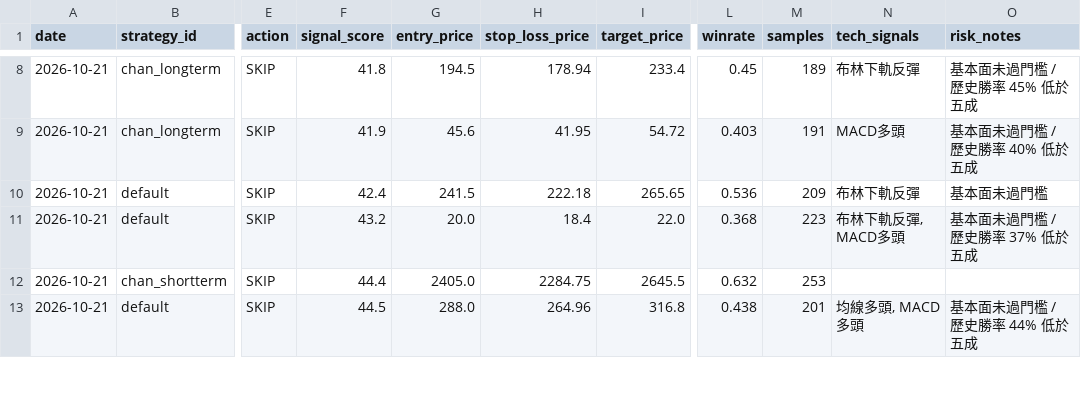
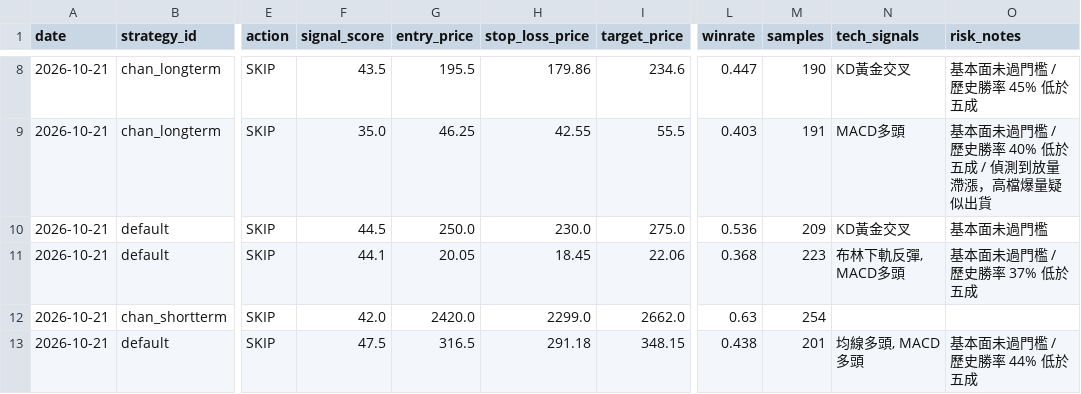
Before and after one commit to jimmynlhs-prog/stock-strategies-only, a CSV file: data/signals.csv, drawn as a sheet; only a part is shown, gaps mark what is left out; the diff covers the shown part only; the diff names each change by its address in the sheet, - before the commit and + after, or states it on an @@ line.

```diff
--- a/data/signals.csv
+++ b/data/signals.csv
-F8 (signal_score): 41.8
+F8 (signal_score): 43.5
-G8 (entry_price): 194.5
+G8 (entry_price): 195.5
-H8 (stop_loss_price): 178.94
+H8 (stop_loss_price): 179.86
-I8 (target_price): 233.4
+I8 (target_price): 234.6
-L8 (winrate): 0.45
+L8 (winrate): 0.447
-M8 (samples): 189
+M8 (samples): 190
-N8 (tech_signals): 布林下軌反彈
+N8 (tech_signals): KD黃金交叉
-F9 (signal_score): 41.9
+F9 (signal_score): 35.0
-G9 (entry_price): 45.6
+G9 (entry_price): 46.25
-H9 (stop_loss_price): 41.95
+H9 (stop_loss_price): 42.55
-I9 (target_price): 54.72
+I9 (target_price): 55.5
-O9 (risk_notes): 基本面未過門檻 / 歷史勝率 40% 低於五成
+O9 (risk_notes): 基本面未過門檻 / 歷史勝率 40% 低於五成 / 偵測到放量滯漲，高檔爆量疑似出貨
-F10 (signal_score): 42.4
+F10 (signal_score): 44.5
-G10 (entry_price): 241.5
+G10 (entry_price): 250.0
-H10 (stop_loss_price): 222.18
+H10 (stop_loss_price): 230.0
-I10 (target_price): 265.65
+I10 (target_price): 275.0
-N10 (tech_signals): 布林下軌反彈
+N10 (tech_signals): KD黃金交叉
-F11 (signal_score): 43.2
+F11 (signal_score): 44.1
-G11 (entry_price): 20.0
+G11 (entry_price): 20.05
-H11 (stop_loss_price): 18.4
+H11 (stop_loss_price): 18.45
-I11 (target_price): 22.0
+I11 (target_price): 22.06
-F12 (signal_score): 44.4
+F12 (signal_score): 42.0
-G12 (entry_price): 2405.0
+G12 (entry_price): 2420.0
-H12 (stop_loss_price): 2284.75
+H12 (stop_loss_price): 2299.0
-I12 (target_price): 2645.5
+I12 (target_price): 2662.0
-L12 (winrate): 0.632
+L12 (winrate): 0.63
-M12 (samples): 253
+M12 (samples): 254
-F13 (signal_score): 44.5
+F13 (signal_score): 47.5
-G13 (entry_price): 288.0
+G13 (entry_price): 316.5
-H13 (stop_loss_price): 264.96
+H13 (stop_loss_price): 291.18
-I13 (target_price): 316.8
+I13 (target_price): 348.15
```
Also changed, not shown: 73 edited cells elsewhere in this file, data/performance.csv, 1 other file.
